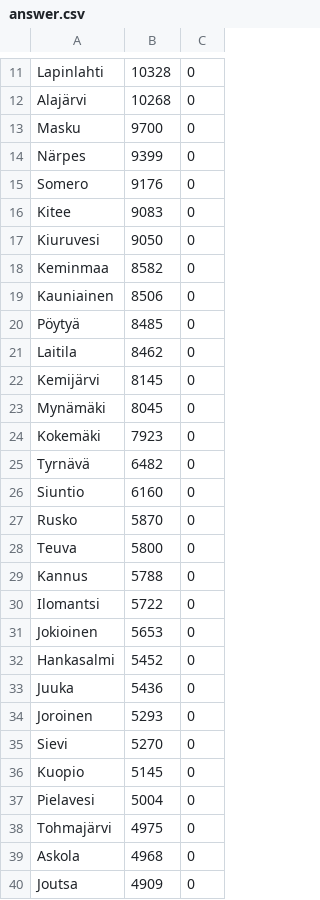
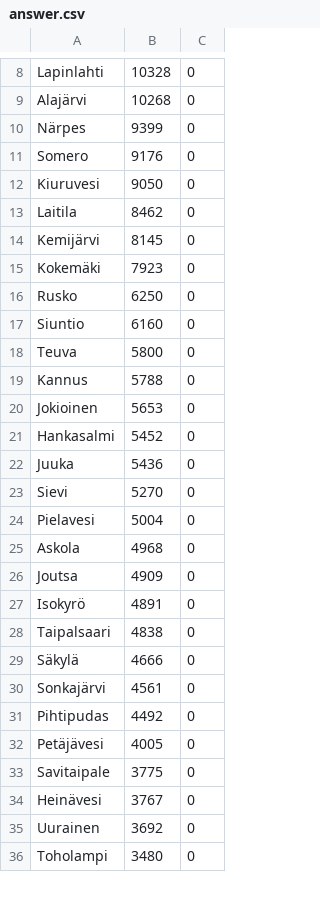
Before and after one commit to akx/suomen-pizzeriat-ja-kebulat, a CSV file: answer.csv, drawn as a sheet; only a part is shown, gaps mark what is left out; the shorter side is filled out with more unchanged rows; removed rows and columns are numbered as before the commit, all else as after; the diff covers the shown part only; the diff names each change by its address in the sheet, - before the commit and + after, or states it on an @@ line.

Commit message:
Refresh based on today's OSM data

```diff
--- a/answer.csv
+++ b/answer.csv
-row 13: Masku | 9700 | 0
-row 16: Kitee | 9083 | 0
-row 18: Keminmaa | 8582 | 0
-row 19: Kauniainen | 8506 | 0
-row 20: Pöytyä | 8485 | 0
-row 23: Mynämäki | 8045 | 0
-row 25: Tyrnävä | 6482 | 0
+row 16: Rusko | 6250 | 0
-row 27: Rusko | 5870 | 0
-row 30: Ilomantsi | 5722 | 0
-row 34: Joroinen | 5293 | 0
-row 36: Kuopio | 5145 | 0
-row 38: Tohmajärvi | 4975 | 0
```
Also changed, not shown: 7 added rows, 25 removed rows and 1 edited cell elsewhere in this file, data.csv, 1 other file.
